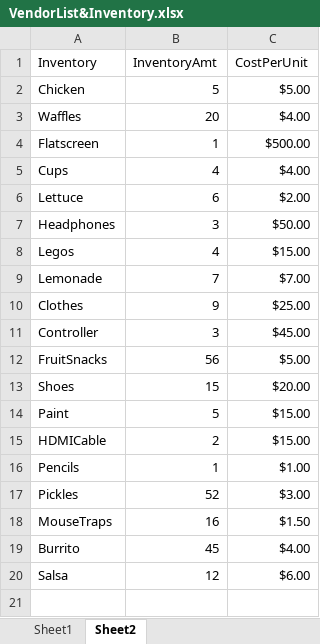
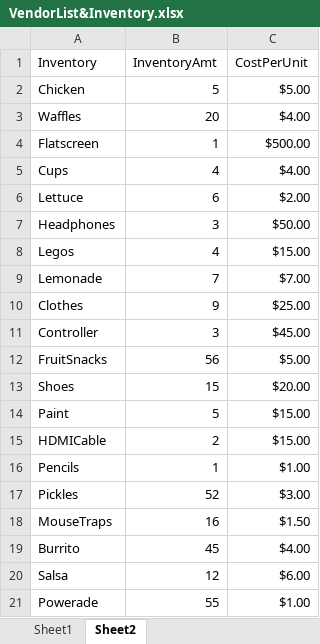
Before and after one commit to 210927-Reston-UiPath/Keele_F_Reed_C-P0, an Excel workbook: Keele_F_Reed_C-P0/ExcelSheets/VendorList&Inventory.xlsx, sheet Sheet2, drawn as a sheet; values as stored, in another font and other column widths than the file's, no borders; the diff names each change by its address in the sheet, - before the commit and + after, or states it on an @@ line.

```diff
--- a/Keele_F_Reed_C-P0/ExcelSheets/VendorList&Inventory.xlsx (sheet Sheet2)
+++ b/Keele_F_Reed_C-P0/ExcelSheets/VendorList&Inventory.xlsx (sheet Sheet2)
+row 21: Powerade | 55 | $1.00
```
Also changed, not shown: 12 other files.
